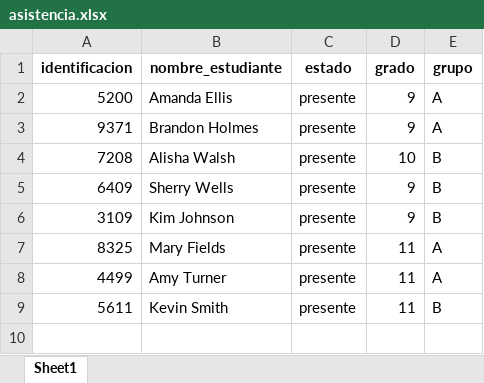
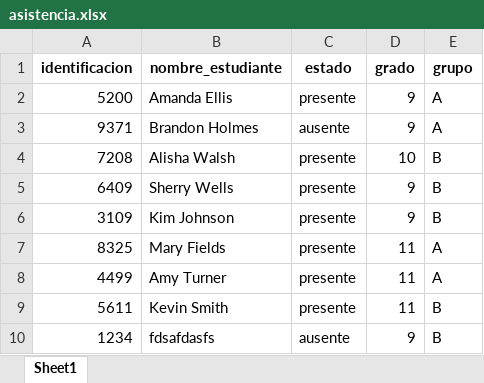
Before and after one commit to secadavida/assistal, an Excel workbook: runtime/asistencia/asistencia.xlsx, sheet Sheet1, drawn as a sheet; values as stored, in another font and other column widths than the file's, no borders; the diff names each change by its address in the sheet, - before the commit and + after, or states it on an @@ line.

```diff
--- a/runtime/asistencia/asistencia.xlsx (sheet Sheet1)
+++ b/runtime/asistencia/asistencia.xlsx (sheet Sheet1)
-C3 (estado): presente
+C3 (estado): ausente
+row 10: 1234 | fdsafdasfs | ausente | 9 | B
```
Also changed, not shown: 1 other file.
